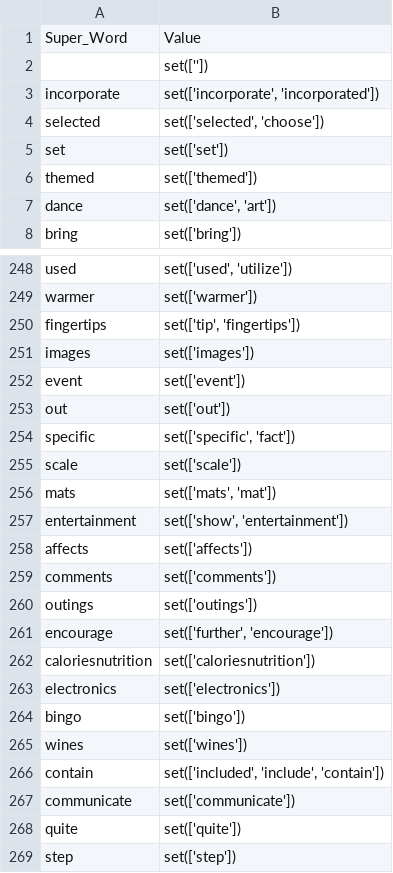
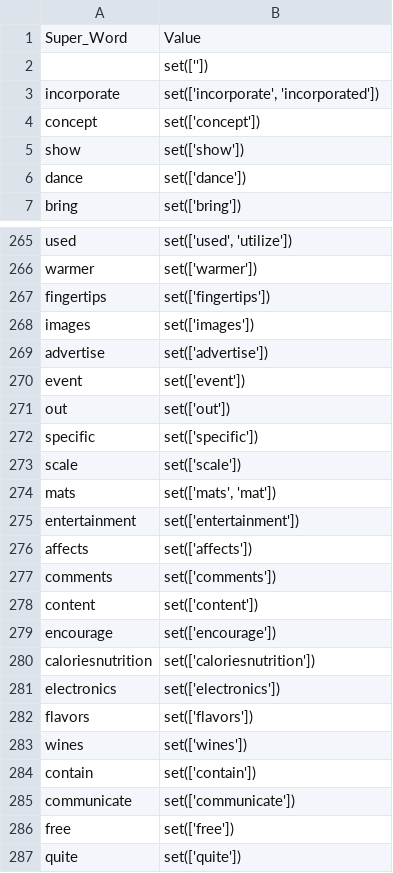
Before and after one commit to EmilyVanHorn/Good-Turing, a CSV file: Dictionaries/groupsDictOut.csv, drawn as a sheet; only a part is shown, gaps mark what is left out; the shorter side is filled out with more unchanged rows; the diff covers the shown part only.

```diff
--- a/Dictionaries/groupsDictOut.csv
+++ b/Dictionaries/groupsDictOut.csv
@@ -3,6 +3,5 @@ Super_Word,Value
 incorporate,"set(['incorporate', 'incorporated'])"
-selected,"set(['selected', 'choose'])"
-set,set(['set'])
-themed,set(['themed'])
-dance,"set(['dance', 'art'])"
+concept,set(['concept'])
+show,set(['show'])
+dance,set(['dance'])
 bring,set(['bring'])
@@ -249,20 +266,22 @@ used,"set(['used', 'utilize'])"
 warmer,set(['warmer'])
-fingertips,"set(['tip', 'fingertips'])"
+fingertips,set(['fingertips'])
 images,set(['images'])
+advertise,set(['advertise'])
 event,set(['event'])
 out,set(['out'])
-specific,"set(['specific', 'fact'])"
+specific,set(['specific'])
 scale,set(['scale'])
 mats,"set(['mats', 'mat'])"
-entertainment,"set(['show', 'entertainment'])"
+entertainment,set(['entertainment'])
 affects,set(['affects'])
 comments,set(['comments'])
-outings,set(['outings'])
-encourage,"set(['further', 'encourage'])"
+content,set(['content'])
+encourage,set(['encourage'])
 caloriesnutrition,set(['caloriesnutrition'])
 electronics,set(['electronics'])
-bingo,set(['bingo'])
+flavors,set(['flavors'])
 wines,set(['wines'])
-contain,"set(['included', 'include', 'contain'])"
+contain,set(['contain'])
 communicate,set(['communicate'])
+free,set(['free'])
 quite,set(['quite'])
```
Also changed, not shown: 28 added rows, 1 removed row, 18 moved rows and 22 edited cells elsewhere in this file, 4 other files.
